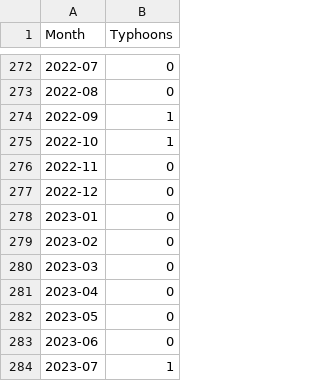
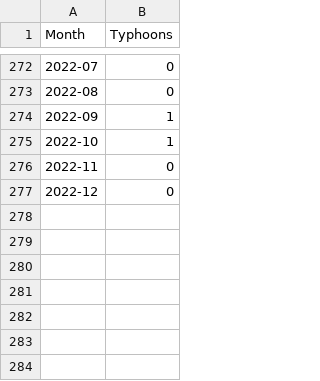
Before and after one commit to nelwin5/ph-typhoons, a CSV file: ph-typhoons.csv, drawn as a sheet; only a part is shown, gaps mark what is left out; the diff names each change by its address in the sheet, - before the commit and + after, or states it on an @@ line.

Commit message:
Update ph-typhoons.csv

```diff
--- a/ph-typhoons.csv
+++ b/ph-typhoons.csv
-row 278: 2023-01 | 0
-row 279: 2023-02 | 0
-row 280: 2023-03 | 0
-row 281: 2023-04 | 0
-row 282: 2023-05 | 0
-row 283: 2023-06 | 0
-row 284: 2023-07 | 1
```
